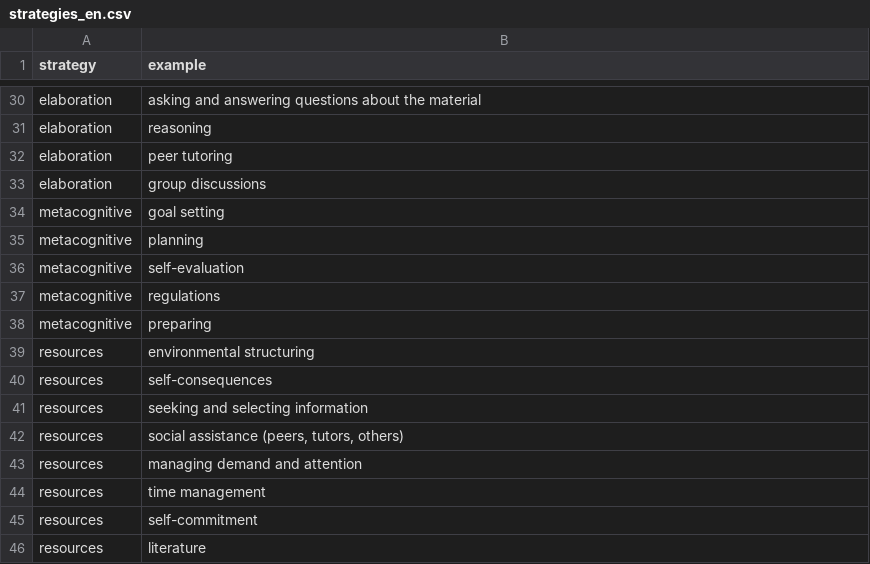
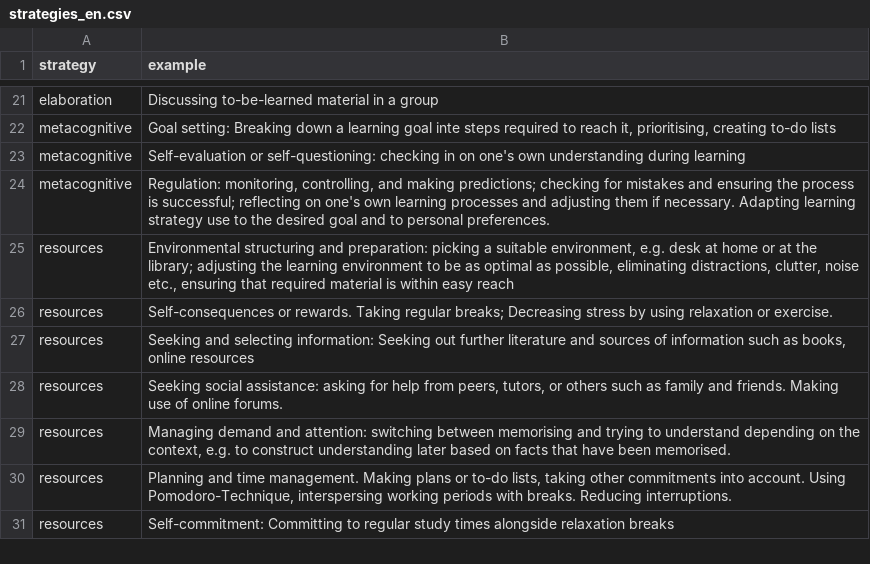
Before and after one commit to CATALPAresearch/srl-chat, a CSV file: api/app/config/strategies_en.csv, drawn as a sheet; only a part is shown, gaps mark what is left out; removed rows and columns are numbered as before the commit, all else as after; the diff covers the shown part only; the diff names each change by its address in the sheet, - before the commit and + after, or states it on an @@ line.

Commit message:
Fixes following strategy translations being introduced, update strategy descriptions

```diff
--- a/api/app/config/strategies_en.csv
+++ b/api/app/config/strategies_en.csv
-B21 (example): asking and answering questions about the material
+B21 (example): Discussing to-be-learned material in a group
-row 31: elaboration | reasoning
-row 32: elaboration | peer tutoring
-row 33: elaboration | group discussions
-B22 (example): goal setting
+B22 (example): Goal setting: Breaking down a learning goal inte steps required to reach it, prioritising, creating to-do lists
-row 35: metacognitive | planning
-B23 (example): self-evaluation
+B23 (example): Self-evaluation or self-questioning: checking in on one's own understanding during learning
-B24 (example): regulations
+B24 (example): Regulation: monitoring, controlling, and making predictions; checking for mistakes and ensuring the process is successful; reflecting on one's own learning processes and adjusting them if necessary. Adapting learning strategy use to the desired goal and to personal preferences.
-row 38: metacognitive | preparing
-B25 (example): environmental structuring
+B25 (example): Environmental structuring and preparation: picking a suitable environment, e.g. desk at home or at the library; adjusting the learning environment to be as optimal as possible, eliminating distractions, clutter, noise etc., ensuring that required material is within easy reach
-B26 (example): self-consequences
+B26 (example): Self-consequences or rewards. Taking regular breaks; Decreasing stress by using relaxation or exercise.
-B27 (example): seeking and selecting information
+B27 (example): Seeking and selecting information: Seeking out further literature and sources of information such as books, online resources
-B28 (example): social assistance (peers, tutors, others)
+B28 (example): Seeking social assistance: asking for help from peers, tutors, or others such as family and friends. Making use of online forums.
-B29 (example): managing demand and attention
+B29 (example): Managing demand and attention: switching between memorising and trying to understand depending on the context, e.g. to construct understanding later based on facts that have been memorised.
-B30 (example): time management
+B30 (example): Planning and time management. Making plans or to-do lists, taking other commitments into account. Using Pomodoro-Technique, interspersing working periods with breaks. Reducing interruptions.
-B31 (example): self-commitment
+B31 (example): Self-commitment: Committing to regular study times alongside relaxation breaks
-row 46: resources | literature
```
Also changed, not shown: 9 removed rows and 19 edited cells elsewhere in this file, 2 other files.
